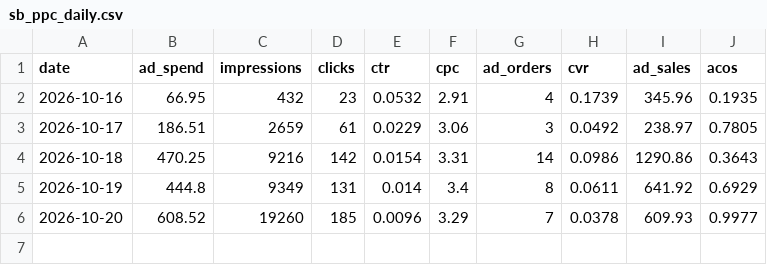
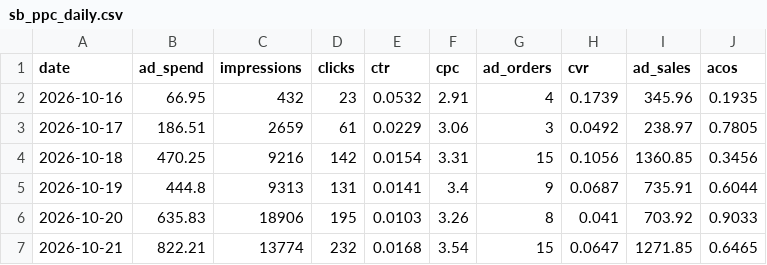
Before and after one commit to zarlish-web/PPC-Audit-, a CSV file: launch/tracker/source/sb_ppc_daily.csv, drawn as a sheet.

```diff
--- a/launch/tracker/source/sb_ppc_daily.csv
+++ b/launch/tracker/source/sb_ppc_daily.csv
@@ -3,4 +3,5 @@ date,ad_spend,impressions,clicks,ctr,cpc,ad_orders,cvr,ad_sales,acos
 2026-10-17,186.51,2659,61,0.0229,3.06,3,0.0492,238.97,0.7805
-2026-10-18,470.25,9216,142,0.0154,3.31,14,0.0986,1290.86,0.3643
-2026-10-19,444.8,9349,131,0.014,3.4,8,0.0611,641.92,0.6929
-2026-10-20,608.52,19260,185,0.0096,3.29,7,0.0378,609.93,0.9977
+2026-10-18,470.25,9216,142,0.0154,3.31,15,0.1056,1360.85,0.3456
+2026-10-19,444.8,9313,131,0.0141,3.4,9,0.0687,735.91,0.6044
+2026-10-20,635.83,18906,195,0.0103,3.26,8,0.041,703.92,0.9033
+2026-10-21,822.21,13774,232,0.0168,3.54,15,0.0647,1271.85,0.6465
```
Also changed, not shown: launch/tracker/source/daily_campaigns.csv, launch/tracker/source/sb_daily.csv, 15 other files.
